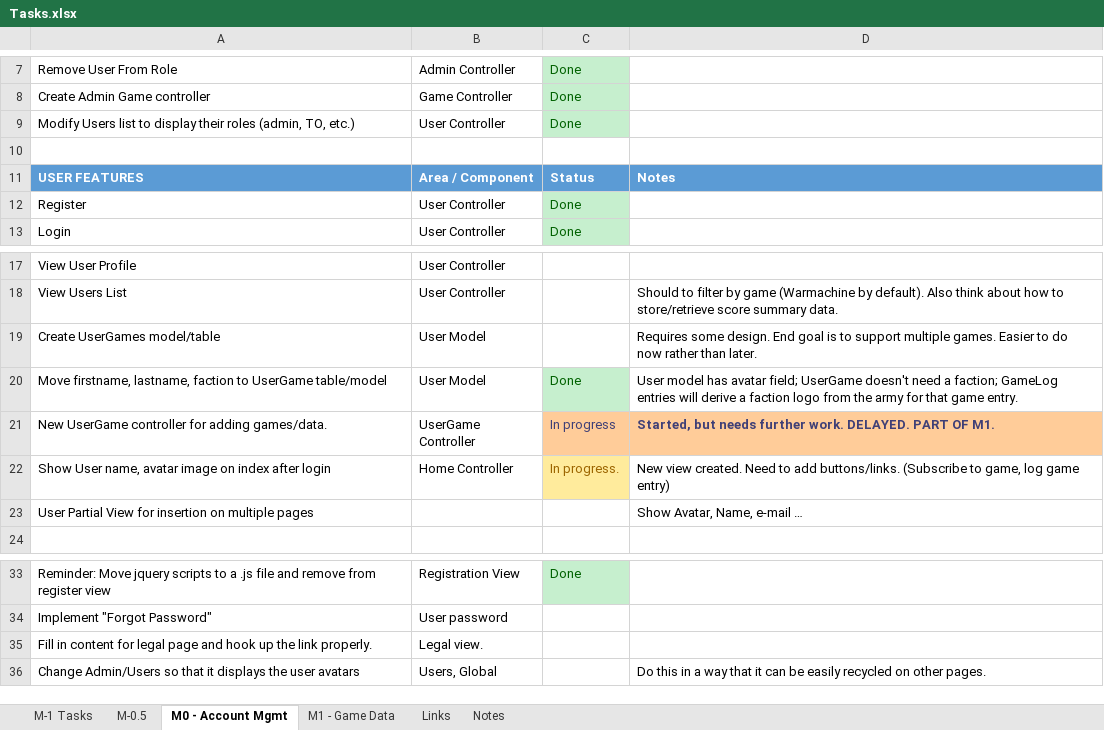
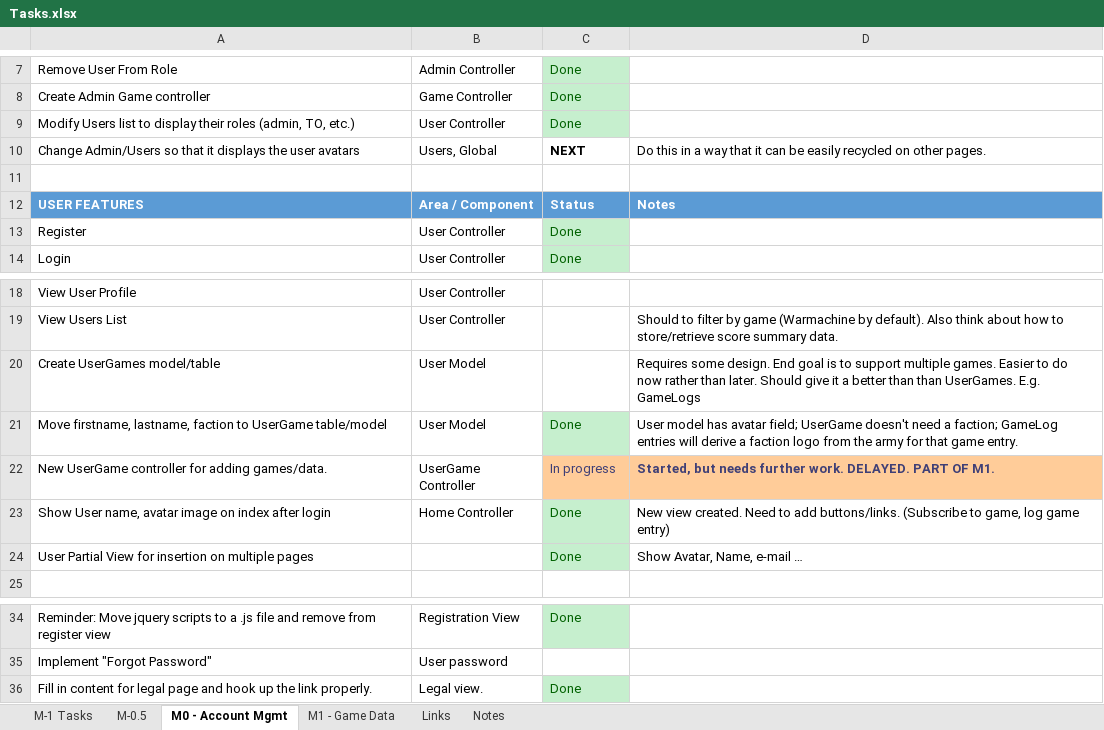
Before and after one commit to lockan/StatsMachine, an Excel workbook: Docs/Tasks.xlsx, sheet M0 - Account Mgmt, drawn as a sheet; only a part is shown, gaps mark what is left out; values as stored, in another font and other column widths than the file's, no borders; removed rows and columns are numbered as before the commit, all else as after; the diff names each change by its address in the sheet, - before the commit and + after, or states it on an @@ line.

Commit message:
UserInfoBox partial view added; hooked up legal screen

```diff
--- a/Docs/Tasks.xlsx (sheet M0 - Account Mgmt)
+++ b/Docs/Tasks.xlsx (sheet M0 - Account Mgmt)
+row 10: Change Admin/Users so that it displays the user avatars | Users, Global | NEXT | Do this in a way that it can be easily recycled on other pages.
-D20: …than later.
+D20: …than later. Should give it a better than than UserGames. E.g. GameLogs
-C23: In progress.
+C23: Done
@@ C23 fill: #FFEB9C → #C6EFCE, text colour: #9C6500 → #006100 @@
-C24: (empty)
+C24: Done
-C24 fill: none
+C24 fill: #C6EFCE
-C36: (empty)
+C36: Done
-C36 fill: none
+C36 fill: #C6EFCE
-row 36: Change Admin/Users so that it displays the user avatars | Users, Global |  | Do this in a way that it can be easily recycled on other pages.
```
Also changed, not shown: 10 other files.
